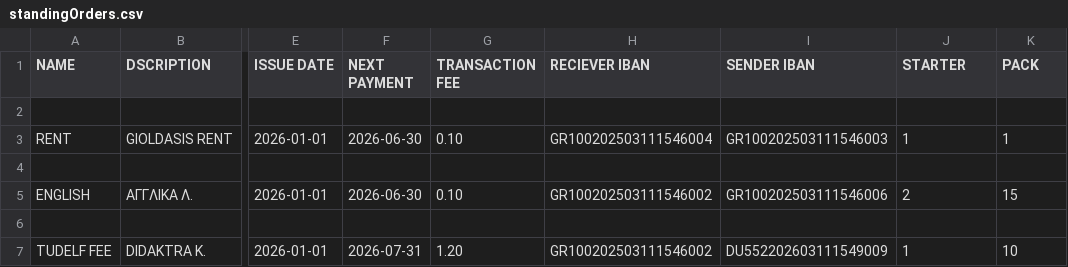
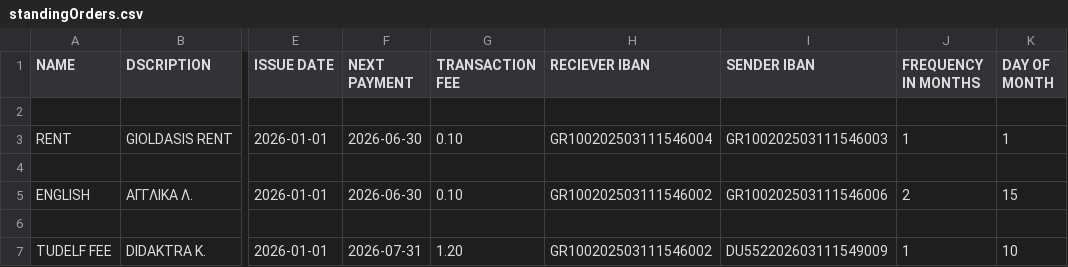
Before and after one commit to Efto-Tat/Bank-of-TUC, a CSV file: BANK_OF_TUC/standingOrders.csv, drawn as a sheet; only a part is shown, gaps mark what is left out; the diff names each change by its address in the sheet, - before the commit and + after, or states it on an @@ line.

Commit message:
Update standingOrders.csv

```diff
--- a/BANK_OF_TUC/standingOrders.csv
+++ b/BANK_OF_TUC/standingOrders.csv
-J1: STARTER
+J1: FREQUENCY IN MONTHS
-K1: PACK
+K1: DAY OF MONTH
```
